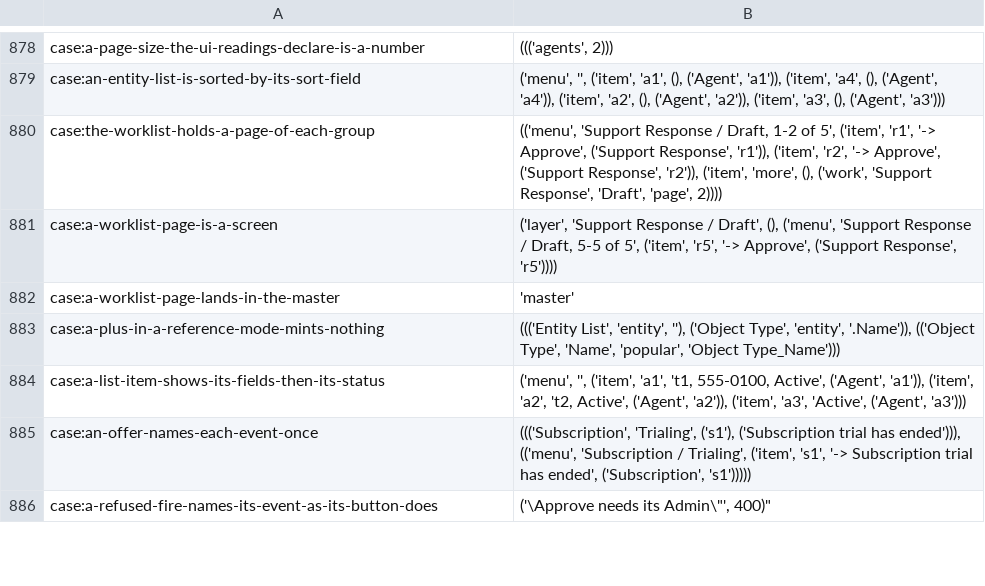
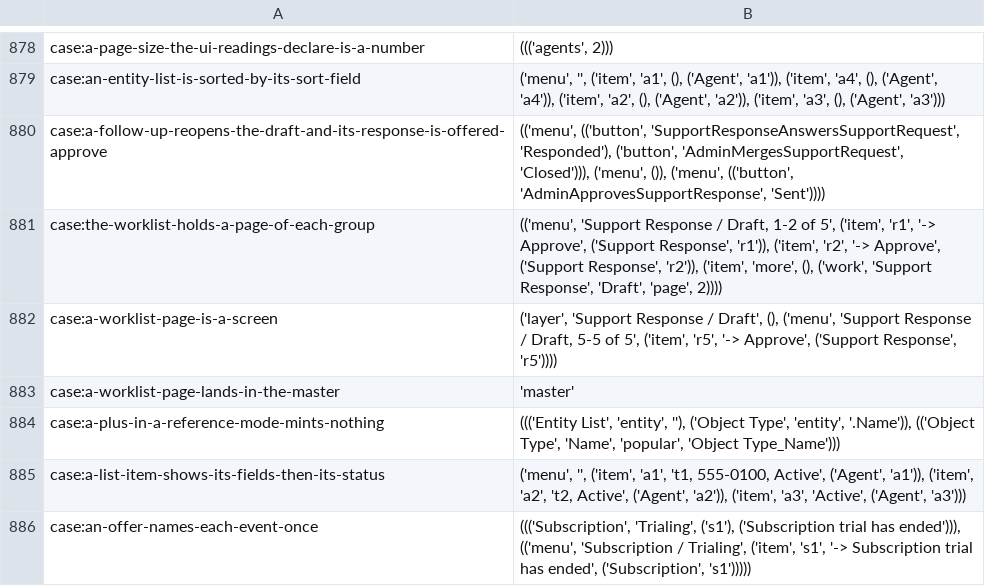
Before and after one commit to sam-lippert/arest, a TSV file: engine/shared/expected-cases.tsv, drawn as a sheet; only a part is shown, gaps mark what is left out; the shorter side is filled out with more unchanged rows.

```diff
--- a/engine/shared/expected-cases.tsv
+++ b/engine/shared/expected-cases.tsv
@@ -879,2 +879,3 @@ case:a-page-size-the-ui-readings-declare-is-a-number	"((('agents', 2)))"
 case:an-entity-list-is-sorted-by-its-sort-field	"('menu', '', ('item', 'a1', (), ('Agent', 'a1')), ('item', 'a4', (), ('Agent', 'a4')), ('item', 'a2', (), ('Agent', 'a2')), ('item', 'a3', (), ('Agent', 'a3')))"
+case:a-follow-up-reopens-the-draft-and-its-response-is-offered-approve	"(('menu', (('button', 'SupportResponseAnswersSupportRequest', 'Responded'), ('button', 'AdminMergesSupportRequest', 'Closed'))), ('menu', ()), ('menu', (('button', 'AdminApprovesSupportResponse', 'Sent'))))"
 case:the-worklist-holds-a-page-of-each-group	"(('menu', 'Support Response / Draft, 1-2 of 5', ('item', 'r1', '-> Approve', ('Support Response', 'r1')), ('item', 'r2', '-> Approve', ('Support Response', 'r2')), ('item', 'more', (), ('work', 'Support Response', 'Draft', 'page', 2))))"
```
Also changed, not shown: 1 other file.
